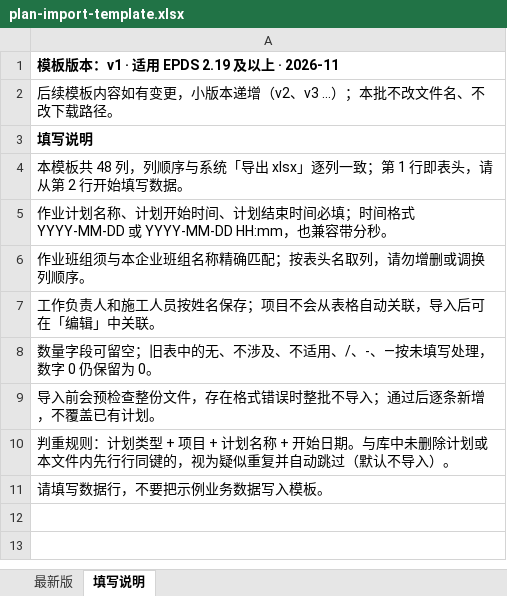
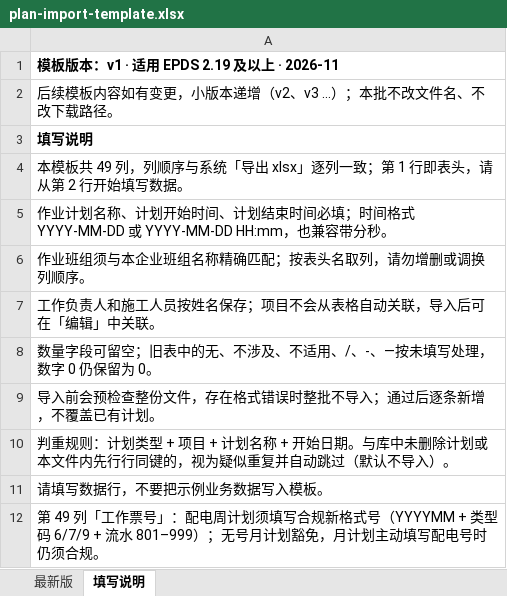
Before and after one commit to wangsvven/epds, an Excel workbook: assets/plan-import-template.xlsx, sheet 填写说明, drawn as a sheet; values as stored, in another font and other column widths than the file's, no borders; the diff names each change by its address in the sheet, - before the commit and + after, or states it on an @@ line.

Commit message:
fix(plans): Step 5B 纠偏——模板/导出加第 49 列「工作票号」，取消无列豁免
按审核裁定（2026-11-15）修正 290dfdf 的两处实质偏差：

1) 模板 assets/plan-import-template.xlsx（按工作表名定位 XML，定点编辑不重建工作簿）
   - 「最新版」AW1=工作票号，dimension/!ref 末列 AV→AW；A1:AV1 原 48 列表头与行数逐字未变
   - 「填写说明」改「共 49 列」，新增第 49 列口径：配电周计划须填写新格式号；无号月计划豁免；
     月计划主动填写配电号时仍须合规
   - 保真：条目集合不变，仅 sheet1.xml / sheet2.xml / sharedStrings.xml 内容变更；
     styles.xml、theme1.xml、workbook.xml、docProps/*、[Content_Types].xml 逐字未变；
     2 处数据校验、冻结窗格、sheet2 列宽 116 均保留（证据见 _p4-backup/step5b-template-fidelity-20261115.txt）

2) server/routes/plans.js
   - 导出：PLAN_XLSX_ROW1/ROW2/COLS 末尾加第 49 列；planXlsxRow 末列 planXlsxText(p.workTicketNo)
     原值直出（不 trim/不补零/不转数字）；样式列循环 48→49；合并仍 41、既有列位不动
   - 导入：删除 HAS_NO_COL「整份豁免」门，整批校验无条件执行；无列时取值为空 →
     配电周计划缺号整批拒绝、零 saveDB；无号月计划继续豁免；线路不扩围
   - 别名：保留「工作票编号」兼容读取；两列同时有值且不一致 → 按行报错整批拒绝，不静默择一
   - 保留不动：判重前校验顺序、规范化保存、零 saveDB、splice 失败回滚、报错文案形态

3) 测试：Q1 翻转为「无列 + 配电周计划 → 400 零保存」；新增 Q1b（无列月计划豁免）、
   Q1c（无列线路不扩围）、Q17（模板 49 列与说明口径）、Q18（导出 49 列 + 原值直出 + 合并不变）、
   Q19（空库回导成功）、Q20（同库回导撞号拒绝）、Q21（导入规范化保存）、Q22（双列同值/冲突）；
   Q16 夹具补合规号。原 134 项一条不删 → 142/0。
   留档 _p4-backup/step5b-fix-test-output-20261115.txt

```diff
--- a/assets/plan-import-template.xlsx (sheet 填写说明)
+++ b/assets/plan-import-template.xlsx (sheet 填写说明)
-A4: …模板共 48 列，列顺…
+A4: …模板共 49 列，列顺…
+row 12: 第 49 列「工作票号」：配电周计划须填写合规新格式号（YYYYMM + 类型码 6/7/9 + 流水 801–999）；无号月计划豁免，月计划主动填写配电号时仍须合规。
```
Also changed, not shown: sheet 最新版, 2 other files.
